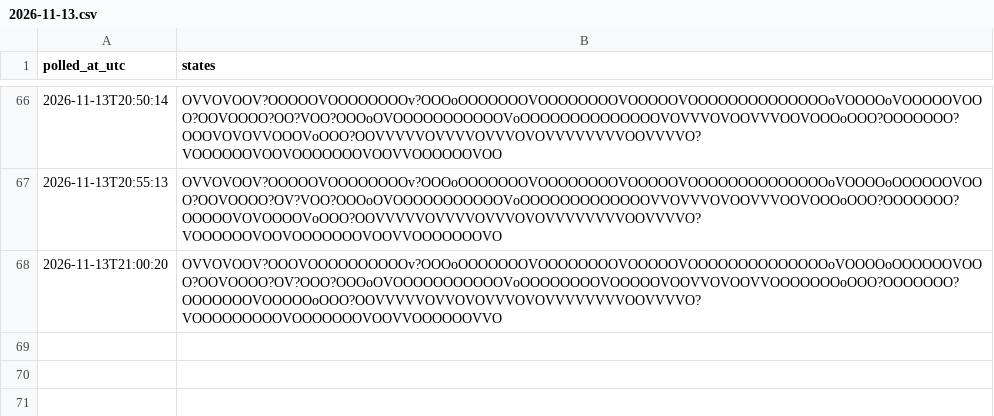
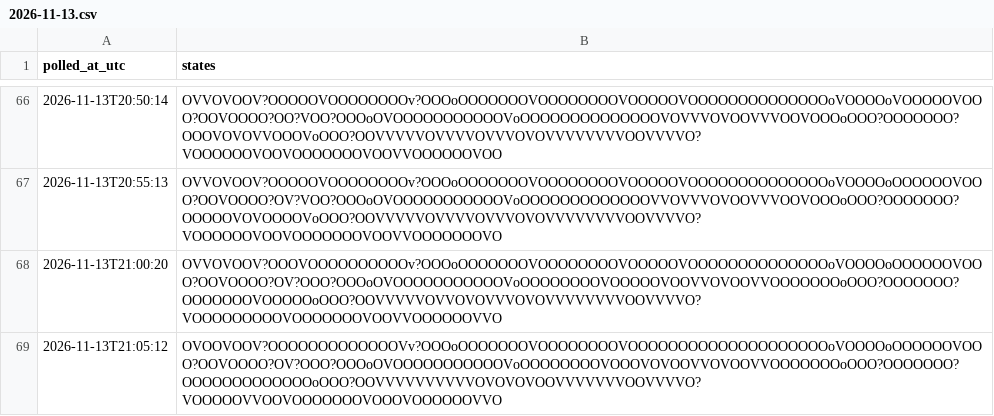
Before and after one commit to citina/curb-log, a CSV file: tools/data/ci/2026-11-13.csv, drawn as a sheet; only a part is shown, gaps mark what is left out.

Commit message:
poll 2026-11-13T21:05:26Z

```diff
--- a/tools/data/ci/2026-11-13.csv
+++ b/tools/data/ci/2026-11-13.csv
@@ -68 +68,2 @@ polled_at_utc,states
 2026-11-13T21:00:20,OVVOVOOV?OOOVOOOOOOOOOOv?OOOoOOOOOOOVOOOOOOOOVOOOOOVOOOOOOOOOOOOOOoVOOOOoOOOOOOVOOO?OOVOOOO?OV?OOO?OOOoOVOOOOOOOOOOOVoOOOOOOOOVOOOOOVOOVVOVOOVVOOOOOOOoOOO?OOOOOOO?OOOOOOOVOOOOOoOOO?OOVVVVVOVVOVOVVVOVOVVVVVVVVOOVVVVO?VOOOOOOOOOVOOOOOOOVOOVVOOOOOOVVO
+2026-11-13T21:05:12,OVOOVOOV?OOOOOOOOOOOOOVv?OOOoOOOOOOOVOOOOOOOOVOOOOOOOOOOOOOOOOOOOOoVOOOOoOOOOOOVOOO?OOVOOOO?OV?OOO?OOOoOVOOOOOOOOOOOVoOOOOOOOOVOOOVOVOOVVOVOOVVOOOOOOOoOOO?OOOOOOO?OOOOOOOOOOOOOoOOO?OOVVVVVVVVVVOVOVOVOOVVVVVVVOOVVVVO?VOOOOOVVOOVOOOOOOOVOOOVOOOOOOVVO
```
